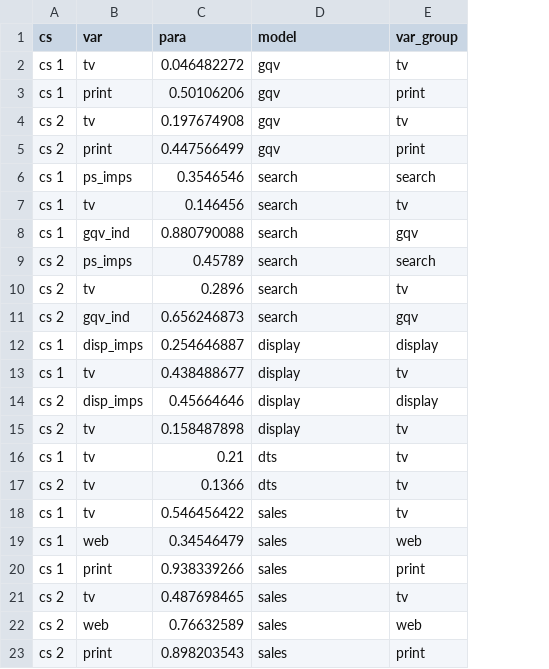
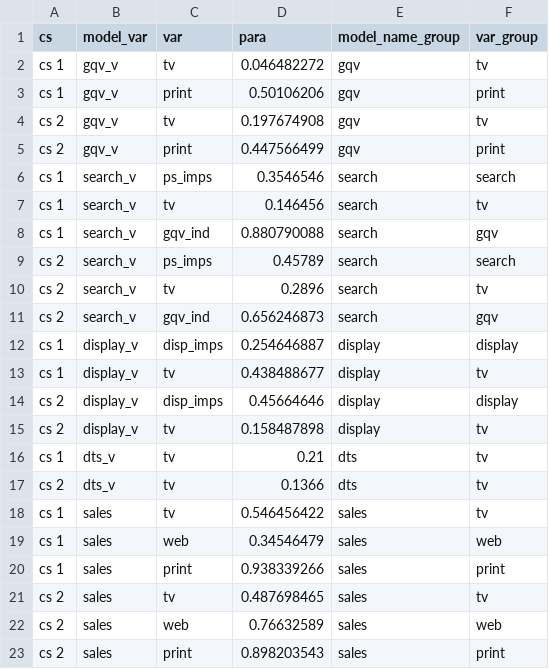
Before and after one commit to yoruhyde/decomplm, a CSV file: data/input_var.csv, drawn as a sheet; addresses are those after the commit; the diff names each change by its address in the sheet, - before the commit and + after, or states it on an @@ line.

Commit message:
update dep_var to name_group part

```diff
--- a/data/input_var.csv
+++ b/data/input_var.csv
+column B (model_var), rows 2-23: gqv_v | gqv_v | gqv_v | gqv_v | search_v | search_v | search_v | search_v | search_v | search_v | display_v | display_v | display_v | display_v | dts_v | dts_v | sales | sales | sales | sales | sales | sales
-E1: model
+E1: model_name_group
```
Also changed, not shown: data/input_data.csv, 18 other files.
